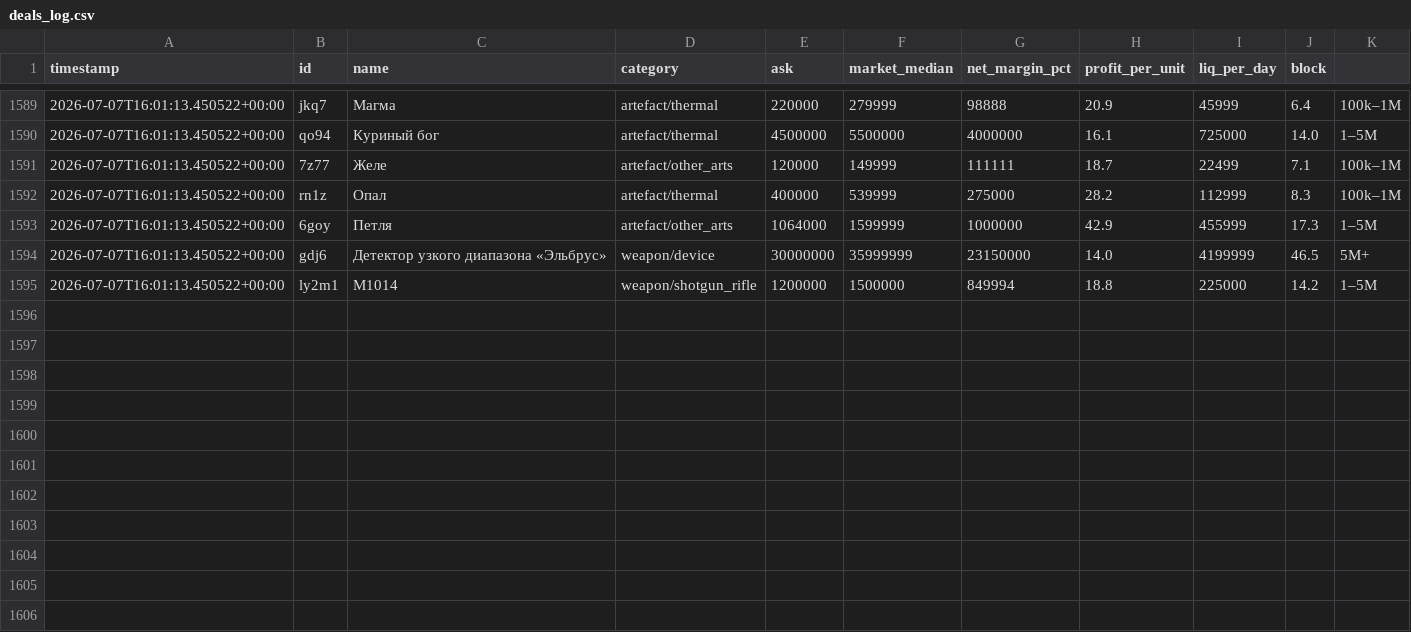
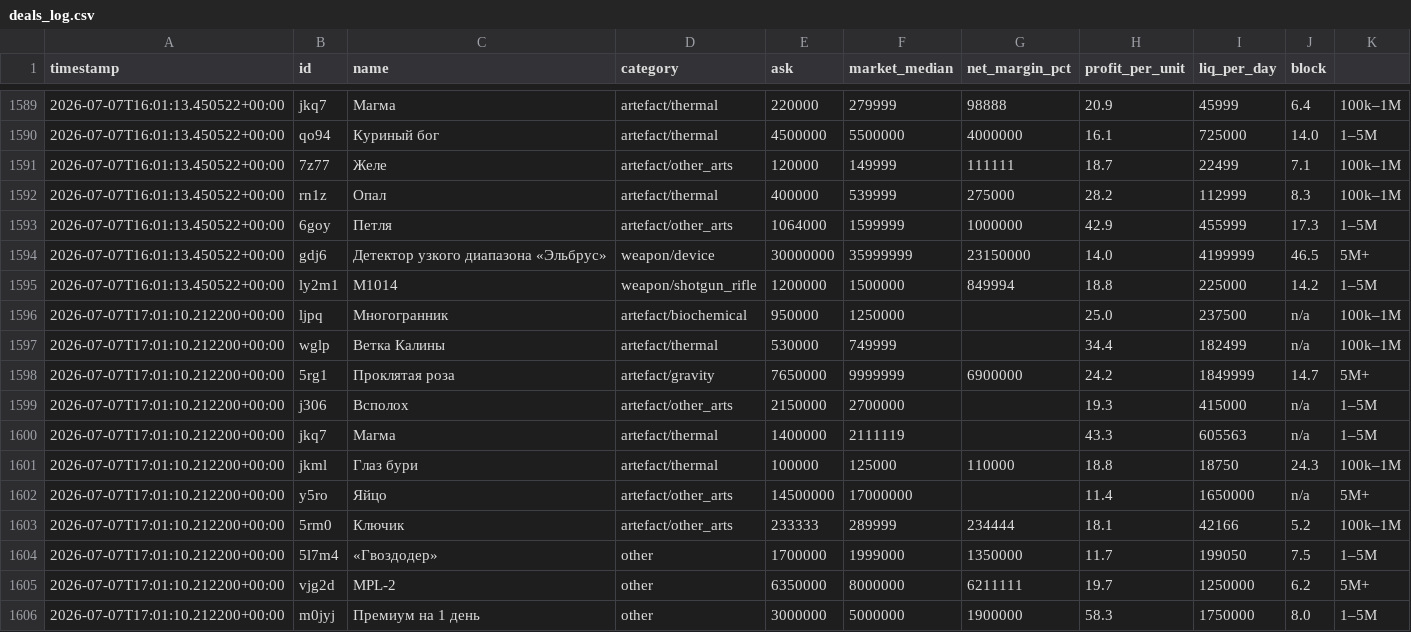
Before and after one commit to gromkyi/sz-deal-bot, a CSV file: deals_log.csv, drawn as a sheet; only a part is shown, gaps mark what is left out; the diff names each change by its address in the sheet, - before the commit and + after, or states it on an @@ line.

```diff
--- a/deals_log.csv
+++ b/deals_log.csv
+row 1596: 2026-07-07T17:01:10.212200+00:00 | ljpq | Многогранник | artefact/biochemical | 950000 | 1250000 |  | 25.0 | 237500 | n/a | 100k–1M
+row 1597: 2026-07-07T17:01:10.212200+00:00 | wglp | Ветка Калины | artefact/thermal | 530000 | 749999 |  | 34.4 | 182499 | n/a | 100k–1M
+row 1598: 2026-07-07T17:01:10.212200+00:00 | 5rg1 | Проклятая роза | artefact/gravity | 7650000 | 9999999 | 6900000 | 24.2 | 1849999 | 14.7 | 5M+
+row 1599: 2026-07-07T17:01:10.212200+00:00 | j306 | Всполох | artefact/other_arts | 2150000 | 2700000 |  | 19.3 | 415000 | n/a | 1–5M
+row 1600: 2026-07-07T17:01:10.212200+00:00 | jkq7 | Магма | artefact/thermal | 1400000 | 2111119 |  | 43.3 | 605563 | n/a | 1–5M
+row 1601: 2026-07-07T17:01:10.212200+00:00 | jkml | Глаз бури | artefact/thermal | 100000 | 125000 | 110000 | 18.8 | 18750 | 24.3 | 100k–1M
+row 1602: 2026-07-07T17:01:10.212200+00:00 | y5ro | Яйцо | artefact/other_arts | 14500000 | 17000000 |  | 11.4 | 1650000 | n/a | 5M+
+row 1603: 2026-07-07T17:01:10.212200+00:00 | 5rm0 | Ключик | artefact/other_arts | 233333 | 289999 | 234444 | 18.1 | 42166 | 5.2 | 100k–1M
+row 1604: 2026-07-07T17:01:10.212200+00:00 | 5l7m4 | «Гвоздодер» | other | 1700000 | 1999000 | 1350000 | 11.7 | 199050 | 7.5 | 1–5M
+row 1605: 2026-07-07T17:01:10.212200+00:00 | vjg2d | MPL-2 | other | 6350000 | 8000000 | 6211111 | 19.7 | 1250000 | 6.2 | 5M+
+row 1606: 2026-07-07T17:01:10.212200+00:00 | m0jyj | Премиум на 1 день | other | 3000000 | 5000000 | 1900000 | 58.3 | 1750000 | 8.0 | 1–5M
```
Also changed, not shown: 1 other file.
